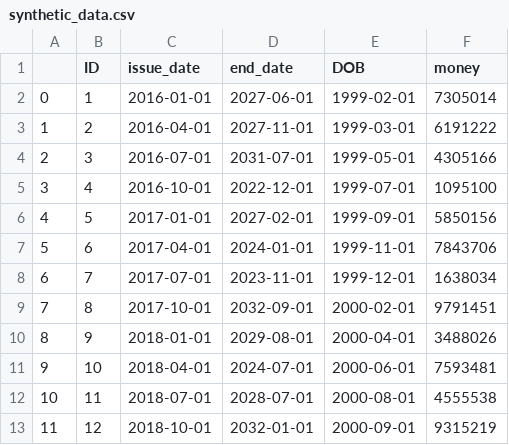
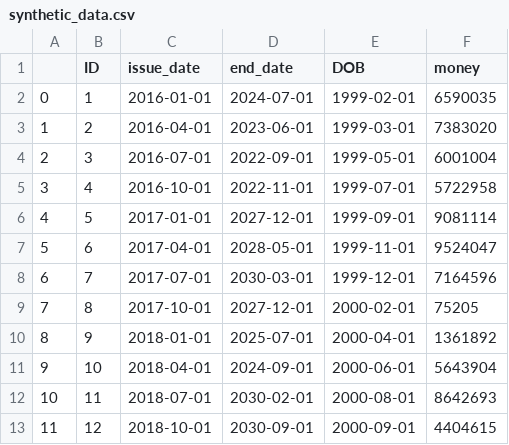
Before and after one commit to KaterynaBilotkach/trial_example_of_sum_assured_calculation, a CSV file: synthetic_data.csv, drawn as a sheet.

```diff
--- a/synthetic_data.csv
+++ b/synthetic_data.csv
@@ -1,13 +1,13 @@
 ,ID,issue_date,end_date,DOB,money
-0,1,2016-01-01,2027-06-01,1999-02-01,7305014
-1,2,2016-04-01,2027-11-01,1999-03-01,6191222
-2,3,2016-07-01,2031-07-01,1999-05-01,4305166
-3,4,2016-10-01,2022-12-01,1999-07-01,1095100
-4,5,2017-01-01,2027-02-01,1999-09-01,5850156
-5,6,2017-04-01,2024-01-01,1999-11-01,7843706
-6,7,2017-07-01,2023-11-01,1999-12-01,1638034
-7,8,2017-10-01,2032-09-01,2000-02-01,9791451
-8,9,2018-01-01,2029-08-01,2000-04-01,3488026
-9,10,2018-04-01,2024-07-01,2000-06-01,7593481
-10,11,2018-07-01,2028-07-01,2000-08-01,4555538
-11,12,2018-10-01,2032-01-01,2000-09-01,9315219
+0,1,2016-01-01,2024-07-01,1999-02-01,6590035
+1,2,2016-04-01,2023-06-01,1999-03-01,7383020
+2,3,2016-07-01,2022-09-01,1999-05-01,6001004
+3,4,2016-10-01,2022-11-01,1999-07-01,5722958
+4,5,2017-01-01,2027-12-01,1999-09-01,9081114
+5,6,2017-04-01,2028-05-01,1999-11-01,9524047
+6,7,2017-07-01,2030-03-01,1999-12-01,7164596
+7,8,2017-10-01,2027-12-01,2000-02-01,75205
+8,9,2018-01-01,2025-07-01,2000-04-01,1361892
+9,10,2018-04-01,2024-09-01,2000-06-01,5643904
+10,11,2018-07-01,2030-02-01,2000-08-01,8642693
+11,12,2018-10-01,2030-09-01,2000-09-01,4404615
```
Also changed, not shown: 1 other file.
